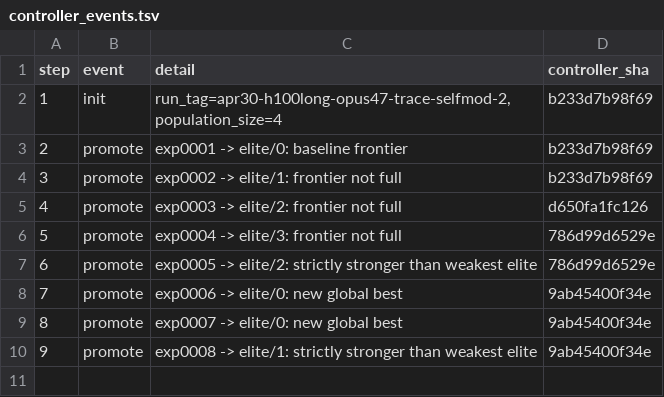
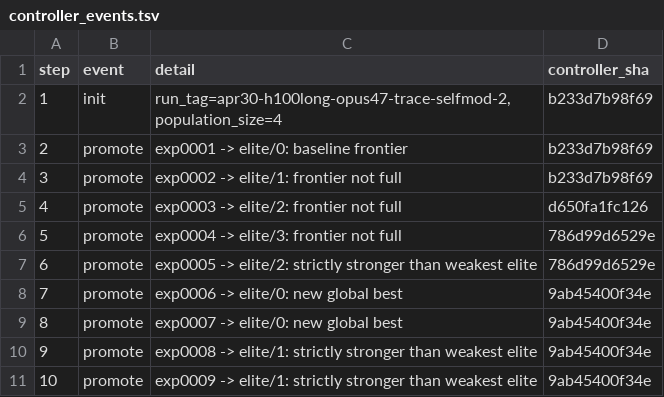
Before and after one commit to yidu0924/genetic-autoresearch, a TSV file: controller_events.tsv, drawn as a sheet; the diff names each change by its address in the sheet, - before the commit and + after, or states it on an @@ line.

```diff
--- a/controller_events.tsv
+++ b/controller_events.tsv
+row 11: 10 | promote | exp0009 -> elite/1: strictly stronger than weakest elite | 9ab45400f34e
```
Also changed, not shown: frontier.tsv, results.tsv, 4 other files.
